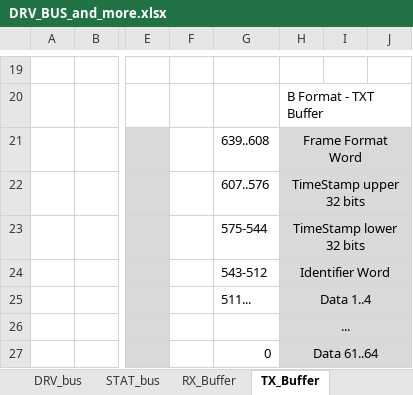
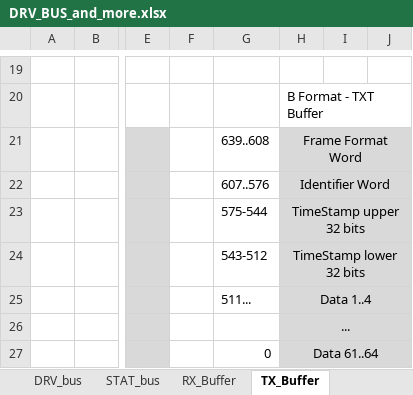
Before and after one commit to Blebowski/CTU-CAN-FD, an Excel workbook: doc/core/DRV_BUS_and_more.xlsx, sheet TX_Buffer, drawn as a sheet; only a part is shown, gaps mark what is left out; values as stored, in another font and other column widths than the file's, no borders; the diff names each change by its address in the sheet, - before the commit and + after, or states it on an @@ line.

```diff
--- a/doc/core/DRV_BUS_and_more.xlsx (sheet TX_Buffer)
+++ b/doc/core/DRV_BUS_and_more.xlsx (sheet TX_Buffer)
-H22: TimeStamp upper 32 bits
+H22: Identifier Word
-H23: TimeStamp lower 32 bits
+H23: TimeStamp upper 32 bits
-H24: Identifier Word
+H24: TimeStamp lower 32 bits
```
Also changed, not shown: sheet RX_Buffer, 5 other files.
